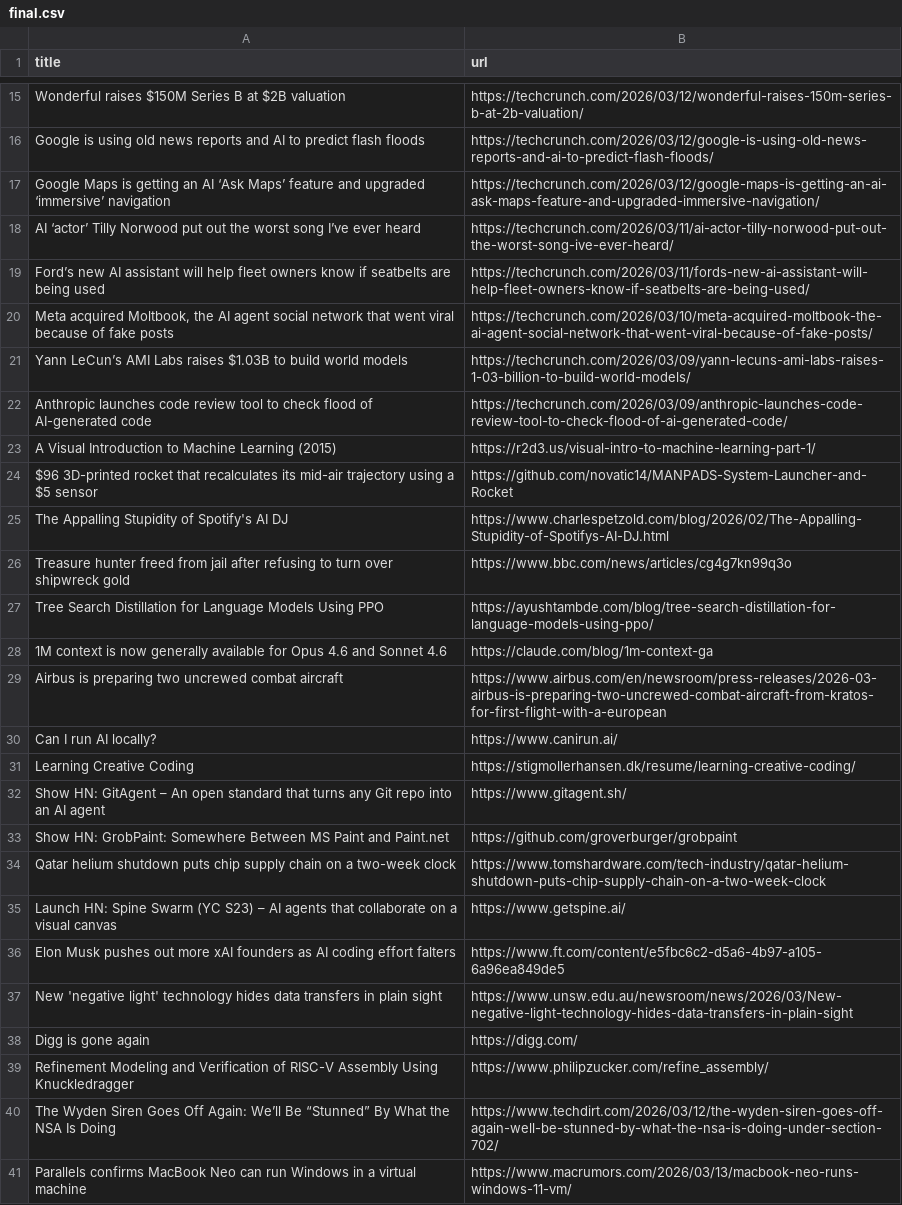
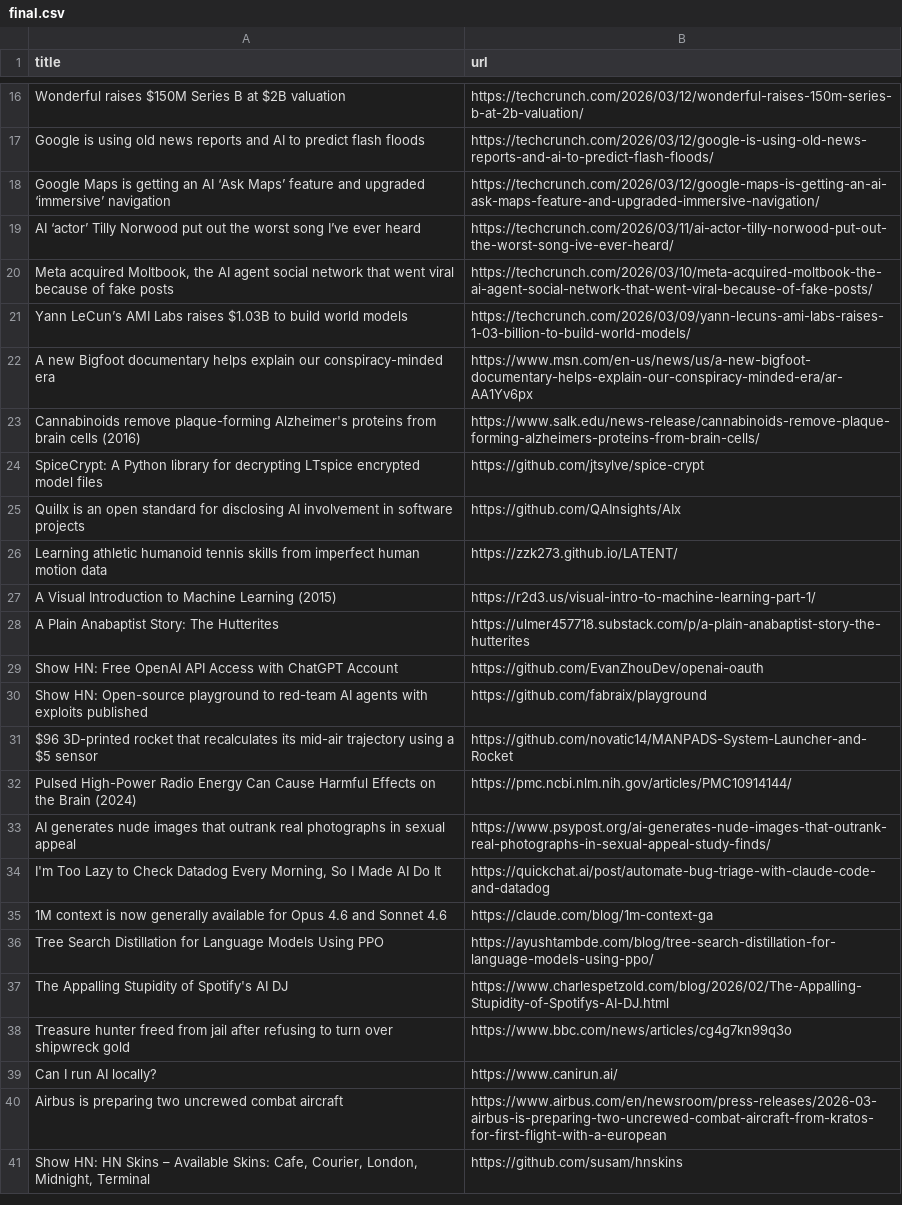
Before and after one commit to RatanMalakar/News-Scraper, a CSV file: data/final.csv, drawn as a sheet; only a part is shown, gaps mark what is left out; the diff covers the shown part only.

```diff
--- a/data/final.csv
+++ b/data/final.csv
@@ -18,24 +19,23 @@ Google Maps is getting an AI ‘Ask Maps’ feature and upgraded ‘immersive’
 AI ‘actor’ Tilly Norwood put out the worst song I’ve ever heard,https://techcrunch.com/2026/03/11/ai-actor-tilly-norwood-put-out-the-worst-song-ive-ever-heard/
-Ford’s new AI assistant will help fleet owners know if seatbelts are being used,https://techcrunch.com/2026/03/11/fords-new-ai-assistant-will-help-fleet-owners-know-if-seatbelts-are-being-used/
 "Meta acquired Moltbook, the AI agent social network that went viral because of fake posts",https://techcrunch.com/2026/03/10/meta-acquired-moltbook-the-ai-agent-social-network-that-went-viral-because-of-fake-posts/
 Yann LeCun’s AMI Labs raises $1.03B to build world models,https://techcrunch.com/2026/03/09/yann-lecuns-ami-labs-raises-1-03-billion-to-build-world-models/
-Anthropic launches code review tool to check flood of AI-generated code,https://techcrunch.com/2026/03/09/anthropic-launches-code-review-tool-to-check-flood-of-ai-generated-code/
+A new Bigfoot documentary helps explain our conspiracy-minded era,https://www.msn.com/en-us/news/us/a-new-bigfoot-documentary-helps-explain-our-conspiracy-minded-era/ar-AA1Yv6px
+Cannabinoids remove plaque-forming Alzheimer's proteins from brain cells (2016),https://www.salk.edu/news-release/cannabinoids-remove-plaque-forming-alzheimers-proteins-from-brain-cells/
+SpiceCrypt: A Python library for decrypting LTspice encrypted model files,https://github.com/jtsylve/spice-crypt
+Quillx is an open standard for disclosing AI involvement in software projects,https://github.com/QAInsights/AIx
+Learning athletic humanoid tennis skills from imperfect human motion data,https://zzk273.github.io/LATENT/
 A Visual Introduction to Machine Learning (2015),https://r2d3.us/visual-intro-to-machine-learning-part-1/
+A Plain Anabaptist Story: The Hutterites,https://ulmer457718.substack.com/p/a-plain-anabaptist-story-the-hutterites
+Show HN: Free OpenAI API Access with ChatGPT Account,https://github.com/EvanZhouDev/openai-oauth
+Show HN: Open-source playground to red-team AI agents with exploits published,https://github.com/fabraix/playground
 $96 3D-printed rocket that recalculates its mid-air trajectory using a $5 sensor,https://github.com/novatic14/MANPADS-System-Launcher-and-Rocket
+Pulsed High-Power Radio Energy Can Cause Harmful Effects on the Brain (2024),https://pmc.ncbi.nlm.nih.gov/articles/PMC10914144/
+AI generates nude images that outrank real photographs in sexual appeal,https://www.psypost.org/ai-generates-nude-images-that-outrank-real-photographs-in-sexual-appeal-study-finds/
+"I'm Too Lazy to Check Datadog Every Morning, So I Made AI Do It",https://quickchat.ai/post/automate-bug-triage-with-claude-code-and-datadog
+1M context is now generally available for Opus 4.6 and Sonnet 4.6,https://claude.com/blog/1m-context-ga
+Tree Search Distillation for Language Models Using PPO,https://ayushtambde.com/blog/tree-search-distillation-for-language-models-using-ppo/
 The Appalling Stupidity of Spotify's AI DJ,https://www.charlespetzold.com/blog/2026/02/The-Appalling-Stupidity-of-Spotifys-AI-DJ.html
 Treasure hunter freed from jail after refusing to turn over shipwreck gold,https://www.bbc.com/news/articles/cg4g7kn99q3o
-Tree Search Distillation for Language Models Using PPO,https://ayushtambde.com/blog/tree-search-distillation-for-language-models-using-ppo/
-1M context is now generally available for Opus 4.6 and Sonnet 4.6,https://claude.com/blog/1m-context-ga
+Can I run AI locally?,https://www.canirun.ai/
 Airbus is preparing two uncrewed combat aircraft,https://www.airbus.com/en/newsroom/press-releases/2026-03-airbus-is-preparing-two-uncrewed-combat-aircraft-from-kratos-for-first-flight-with-a-european
-Can I run AI locally?,https://www.canirun.ai/
-Learning Creative Coding,https://stigmollerhansen.dk/resume/learning-creative-coding/
-Show HN: GitAgent – An open standard that turns any Git repo into an AI agent,https://www.gitagent.sh/
-Show HN: GrobPaint: Somewhere Between MS Paint and Paint.net,https://github.com/groverburger/grobpaint
-Qatar helium shutdown puts chip supply chain on a two-week clock,https://www.tomshardware.com/tech-industry/qatar-helium-shutdown-puts-chip-supply-chain-on-a-two-week-clock
-Launch HN: Spine Swarm (YC S23) – AI agents that collaborate on a visual canvas,https://www.getspine.ai/
-Elon Musk pushes out more xAI founders as AI coding effort falters,https://www.ft.com/content/e5fbc6c2-d5a6-4b97-a105-6a96ea849de5
-New 'negative light' technology hides data transfers in plain sight,https://www.unsw.edu.au/newsroom/news/2026/03/New-negative-light-technology-hides-data-transfers-in-plain-sight
-Digg is gone again,https://digg.com/
-Refinement Modeling and Verification of RISC-V Assembly Using Knuckledragger,https://www.philipzucker.com/refine_assembly/
-The Wyden Siren Goes Off Again: We’ll Be “Stunned” By What the NSA Is Doing,https://www.techdirt.com/2026/03/12/the-wyden-siren-goes-off-again-well-be-stunned-by-what-the-nsa-is-doing-under-section-702/
-Parallels confirms MacBook Neo can run Windows in a virtual machine,https://www.macrumors.com/2026/03/13/macbook-neo-runs-windows-11-vm/
+"Show HN: HN Skins – Available Skins: Cafe, Courier, London, Midnight, Terminal",https://github.com/susam/hnskins
```
Also changed, not shown: 2 added rows and 1 removed row elsewhere in this file, data/cleaned_news.csv, data/combined_newss.csv, 2 other files.
